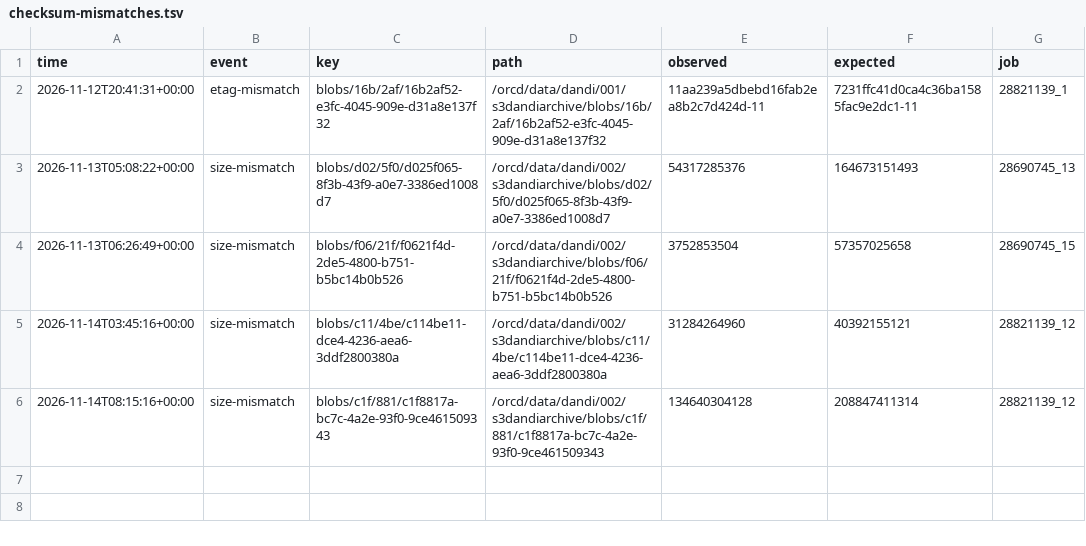
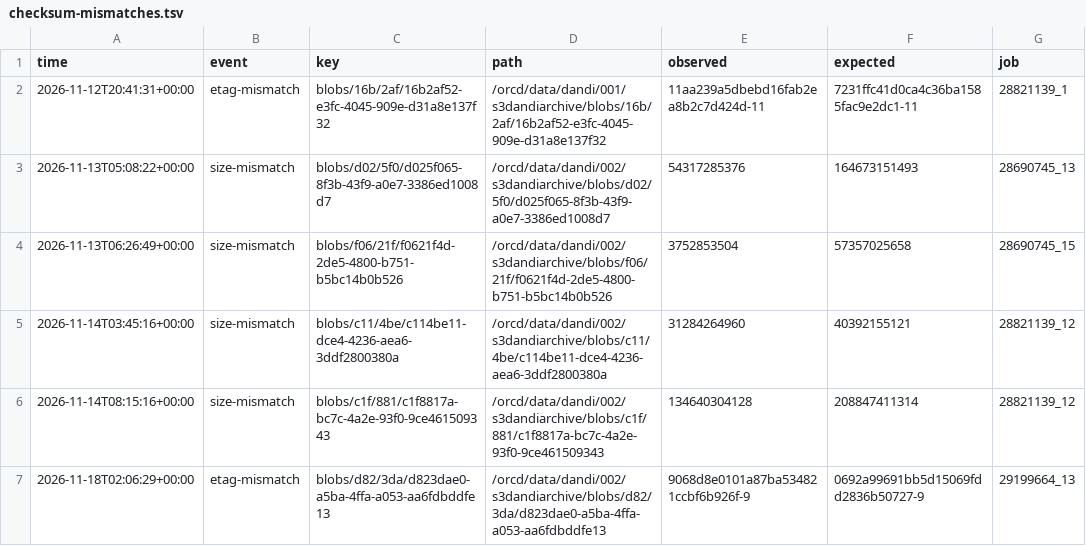
Before and after one commit to dandi-compute/dandi-compute-global-logs, a TSV file: checksum-mismatches.tsv, drawn as a sheet.

```diff
--- a/checksum-mismatches.tsv
+++ b/checksum-mismatches.tsv
@@ -6 +6,2 @@ time	event	key	path	observed	expected	job
 2026-11-14T08:15:16+00:00	size-mismatch	blobs/c1f/881/c1f8817a-bc7c-4a2e-93f0-9ce461509343	/orcd/data/dandi/002/s3dandiarchive/blobs/c1f/881/c1f8817a-bc7c-4a2e-93f0-9ce461509343	134640304128	208847411314	28821139_12
+2026-11-18T02:06:29+00:00	etag-mismatch	blobs/d82/3da/d823dae0-a5ba-4ffa-a053-aa6fdbddfe13	/orcd/data/dandi/002/s3dandiarchive/blobs/d82/3da/d823dae0-a5ba-4ffa-a053-aa6fdbddfe13	9068d8e0101a87ba534821ccbf6b926f-9	0692a99691bb5d15069fdd2836b50727-9	29199664_13
```
